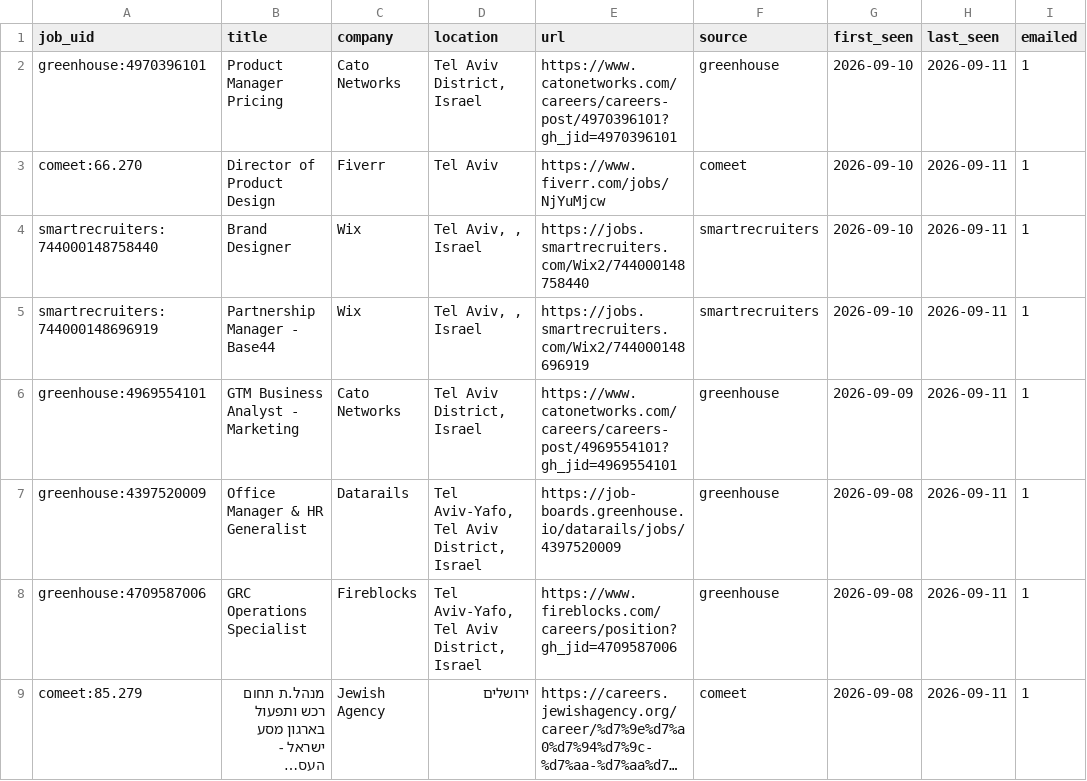
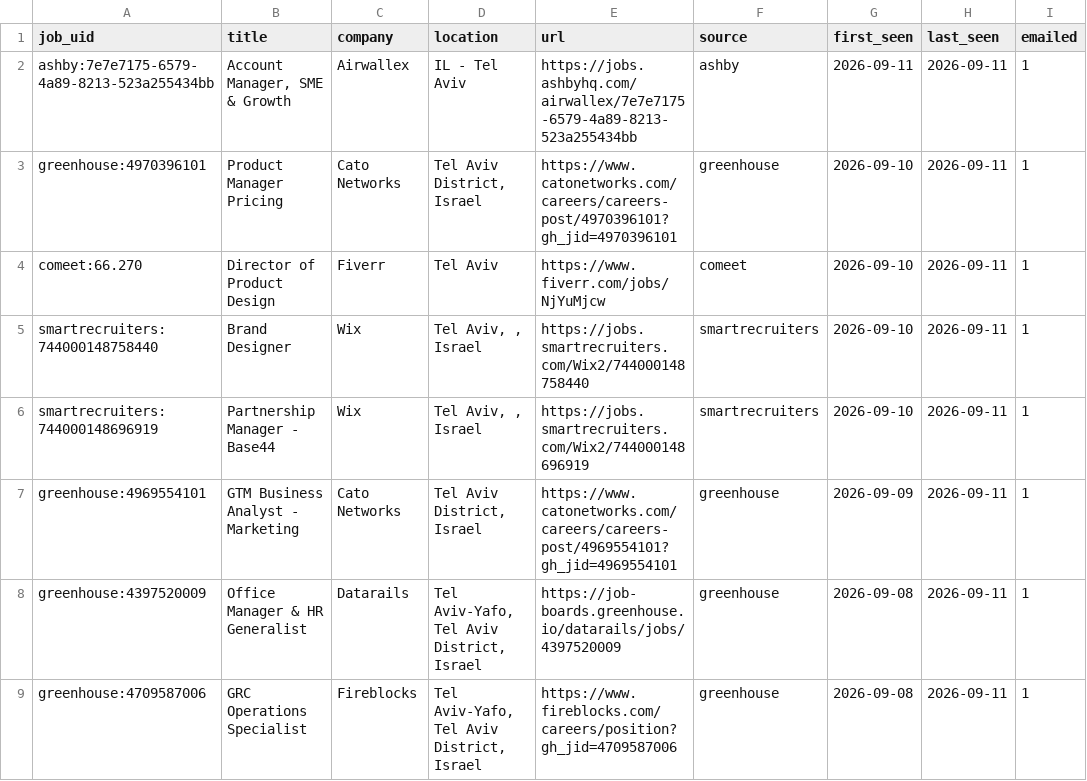
Before and after one commit to danszwec/job-scanner, a CSV file: jobs.csv, drawn as a sheet; only a part is shown; the shorter side is filled out with more unchanged rows; long unchanged cells end in ….

```diff
--- a/jobs.csv
+++ b/jobs.csv
@@ -1,2 +1,3 @@
 job_uid,title,company,location,url,source,first_seen,last_seen,emailed
+ashby:7e7e7175-6579-4a89-8213-523a255434bb,"Account Manager, SME & Growth",Airwallex,IL - Tel Aviv,https://jobs.ashbyhq.com/airwallex/7e7e7175-6579-4a89-8213-523a255434bb,ashby,2026-09-11,2026-09-11,1
 greenhouse:4970396101,Product Manager Pricing,Cato Networks,"Tel Aviv District, Israel",https://www.catonetworks.com/careers/careers-post/4970396101?gh_jid=4970396101,greenhouse,2026-09-10,2026-09-11,1
```
Also changed, not shown: 1 other file.
